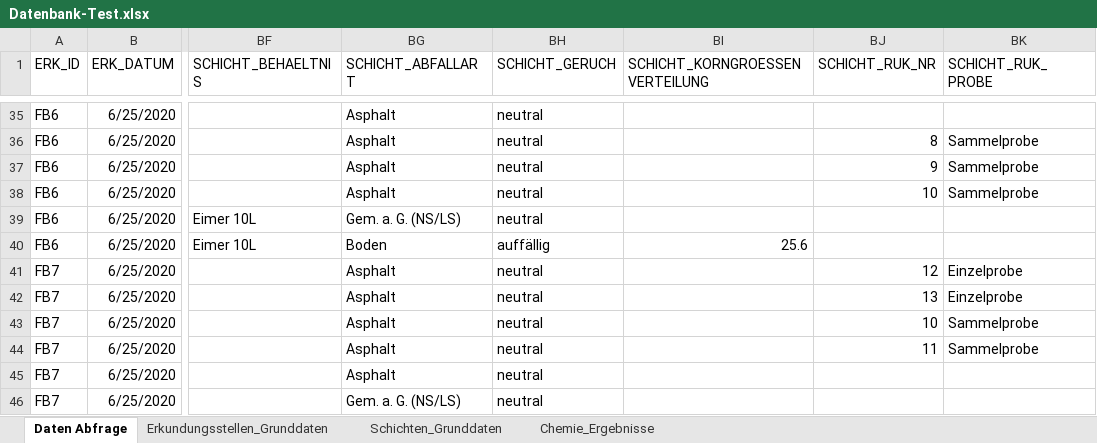
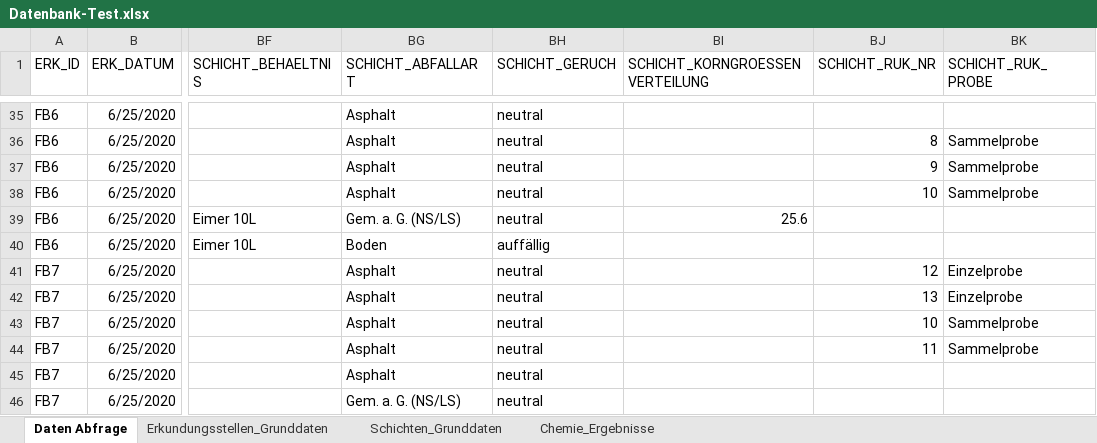
Before and after one commit to mkuenzl/sbt-generator, an Excel workbook: tests-resources/Datenbank-Test.xlsx, sheet Daten Abfrage, drawn as a sheet; only a part is shown, gaps mark what is left out; values as stored, in another font and other column widths than the file's, no borders; table styles not drawn; the diff names each change by its address in the sheet, - before the commit and + after, or states it on an @@ line.

```diff
--- a/tests-resources/Datenbank-Test.xlsx (sheet Daten Abfrage)
+++ b/tests-resources/Datenbank-Test.xlsx (sheet Daten Abfrage)
-BI39 (SCHICHT_KORNGROESSENVERTEILUNG): (empty)
+BI39 (SCHICHT_KORNGROESSENVERTEILUNG): 25.6
-BI40 (SCHICHT_KORNGROESSENVERTEILUNG): 25.6
+BI40 (SCHICHT_KORNGROESSENVERTEILUNG): (empty)
```
Also changed, not shown: sheet Schichten_Grunddaten, sheet Erkundungsstellen_Grunddaten, 10 other files.
